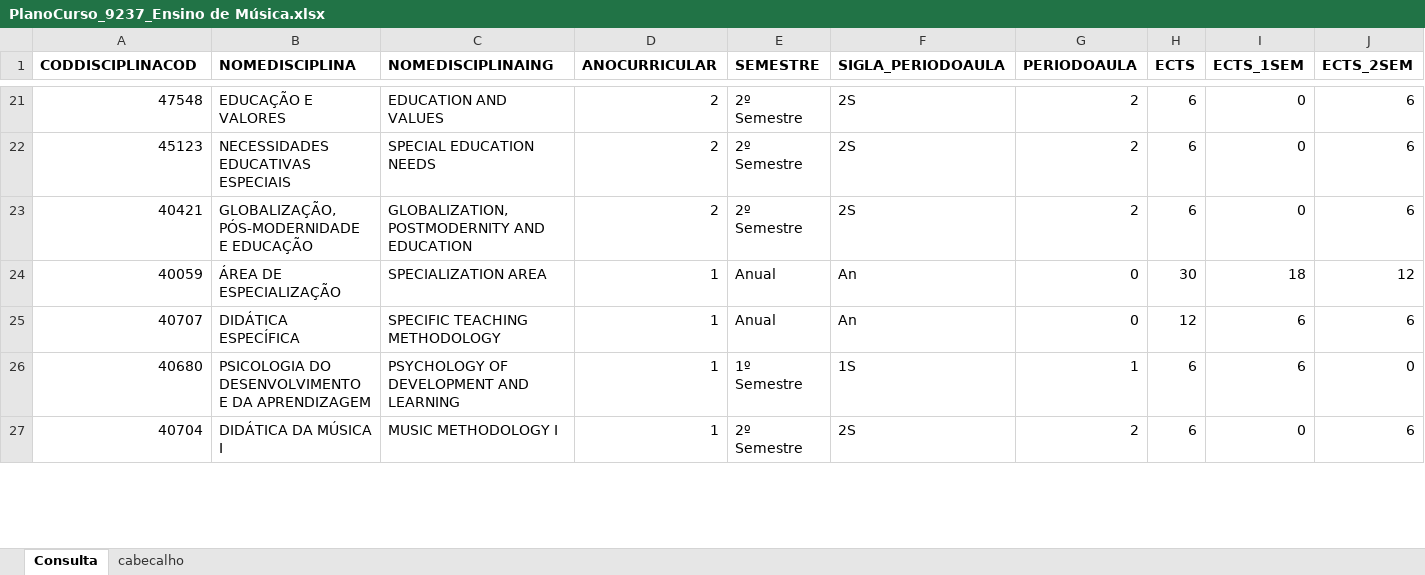
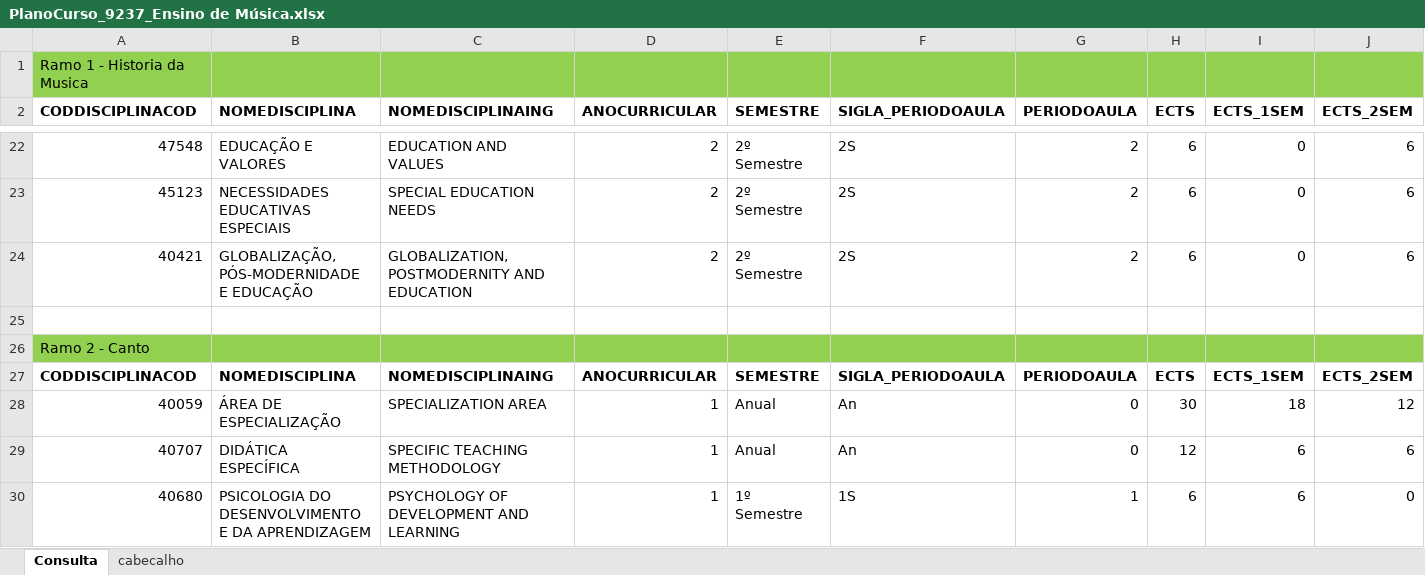
Before and after one commit to Toja-Ferreira/UACurriculumData, an Excel workbook: data/MSC/deca/PlanoCurso_9237_Ensino de Música.xlsx, sheet Consulta, drawn as a sheet; only a part is shown, gaps mark what is left out; the shorter side is filled out with more unchanged rows; values as stored, in another font and other column widths than the file's, no borders; rows hold the shown columns only; the diff covers the shown part only; the diff names each change by its address in the sheet, - before the commit and + after, or states it on an @@ line.

```diff
--- a/data/MSC/deca/PlanoCurso_9237_Ensino de Música.xlsx (sheet Consulta)
+++ b/data/MSC/deca/PlanoCurso_9237_Ensino de Música.xlsx (sheet Consulta)
+row 1: Ramo 1 - Historia da Musica
+row 25: (empty)
+row 26: Ramo 2 - Canto
+row 27: CODDISCIPLINACOD | NOMEDISCIPLINA | NOMEDISCIPLINAING | ANOCURRICULAR | SEMESTRE | SIGLA_PERIODOAULA | PERIODOAULA | ECTS | ECTS_1SEM | ECTS_2SEM
```
Also changed, not shown: other rows of this sheet, UC_all.xlsx, data/MSC/deca/PlanoCurso_9179_Musica.xlsx, 27 other files.
